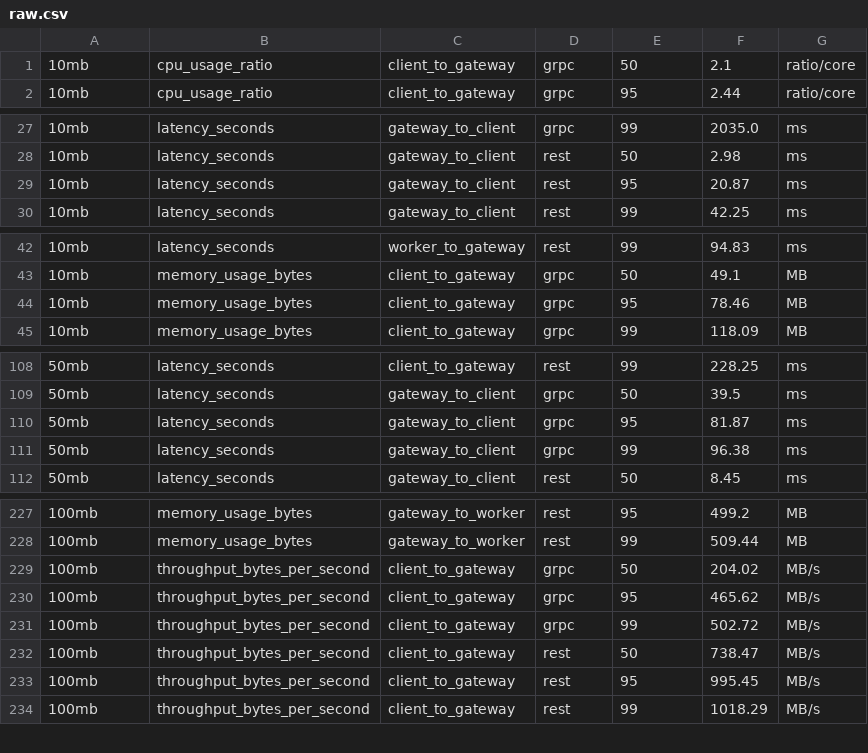
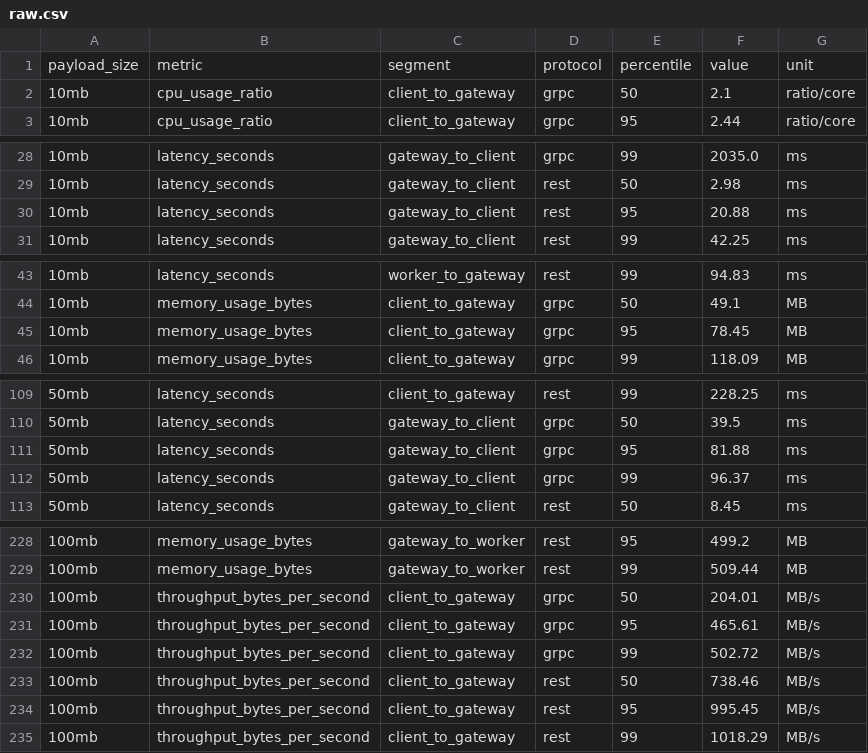
Before and after one commit to afifksupriyadi/grpc-rest-benchmark-video-transcoder, a CSV file: results/scenario_a/raw.csv, drawn as a sheet; only a part is shown, gaps mark what is left out; the diff covers the shown part only.

Commit message:
fix: write CSV header even when the output file exists but is empty
- fix scripts/collect_scenario_a.py write_raw_csv
  - is_new used to only check path.exists(), which is true for a
    zero-byte file left behind by a manual truncation
  - the header row never got written after such a truncation, so
    raw.csv on GitHub had no header and pandas raised KeyError on
    df["payload_size"] in the notebook
  - is_new now also checks file size, so an empty file is treated the
    same as a missing one

- regenerate results/scenario_a/raw.csv with the header row restored

```diff
--- a/results/scenario_a/raw.csv
+++ b/results/scenario_a/raw.csv
@@ -1 +1,2 @@
+payload_size,metric,segment,protocol,percentile,value,unit
 10mb,cpu_usage_ratio,client_to_gateway,grpc,50,2.1,ratio/core
@@ -28,3 +29,3 @@
 10mb,latency_seconds,gateway_to_client,rest,50,2.98,ms
-10mb,latency_seconds,gateway_to_client,rest,95,20.87,ms
+10mb,latency_seconds,gateway_to_client,rest,95,20.88,ms
 10mb,latency_seconds,gateway_to_client,rest,99,42.25,ms
@@ -43,3 +44,3 @@
 10mb,memory_usage_bytes,client_to_gateway,grpc,50,49.1,MB
-10mb,memory_usage_bytes,client_to_gateway,grpc,95,78.46,MB
+10mb,memory_usage_bytes,client_to_gateway,grpc,95,78.45,MB
 10mb,memory_usage_bytes,client_to_gateway,grpc,99,118.09,MB
@@ -109,4 +110,4 @@
 50mb,latency_seconds,gateway_to_client,grpc,50,39.5,ms
-50mb,latency_seconds,gateway_to_client,grpc,95,81.87,ms
-50mb,latency_seconds,gateway_to_client,grpc,99,96.38,ms
+50mb,latency_seconds,gateway_to_client,grpc,95,81.88,ms
+50mb,latency_seconds,gateway_to_client,grpc,99,96.37,ms
 50mb,latency_seconds,gateway_to_client,rest,50,8.45,ms
@@ -228,6 +229,6 @@
 100mb,memory_usage_bytes,gateway_to_worker,rest,99,509.44,MB
-100mb,throughput_bytes_per_second,client_to_gateway,grpc,50,204.02,MB/s
-100mb,throughput_bytes_per_second,client_to_gateway,grpc,95,465.62,MB/s
+100mb,throughput_bytes_per_second,client_to_gateway,grpc,50,204.01,MB/s
+100mb,throughput_bytes_per_second,client_to_gateway,grpc,95,465.61,MB/s
 100mb,throughput_bytes_per_second,client_to_gateway,grpc,99,502.72,MB/s
-100mb,throughput_bytes_per_second,client_to_gateway,rest,50,738.47,MB/s
+100mb,throughput_bytes_per_second,client_to_gateway,rest,50,738.46,MB/s
 100mb,throughput_bytes_per_second,client_to_gateway,rest,95,995.45,MB/s
```
Also changed, not shown: 1 edited cell elsewhere in this file, results/scenario_a/tables/100mb_ram.csv, results/scenario_a/tables/100mb_throughput.csv, 12 other files.
